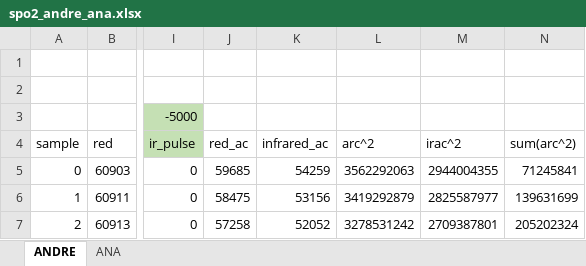
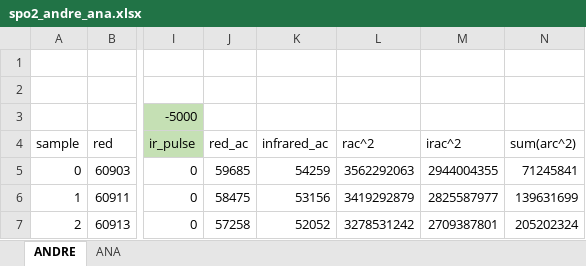
Before and after one commit to MechatronixLab/WPM, an Excel workbook: DATA/spo2_andre_ana.xlsx, sheet ANDRE, drawn as a sheet; only a part is shown, gaps mark what is left out; values as stored, in another font and other column widths than the file's, no borders; charts and pictures and conditional formats not drawn; the diff names each change by its address in the sheet, - before the commit and + after, or states it on an @@ line.

Commit message:
Added SpO2 manual calculation. Still reading incorrect but now it seems compatible with the Excel sheet.

```diff
--- a/DATA/spo2_andre_ana.xlsx (sheet ANDRE)
+++ b/DATA/spo2_andre_ana.xlsx (sheet ANDRE)
-L4: arc^2
+L4: rac^2
```
Also changed, not shown: sheet ANA, charts or pictures, 7 other files.
